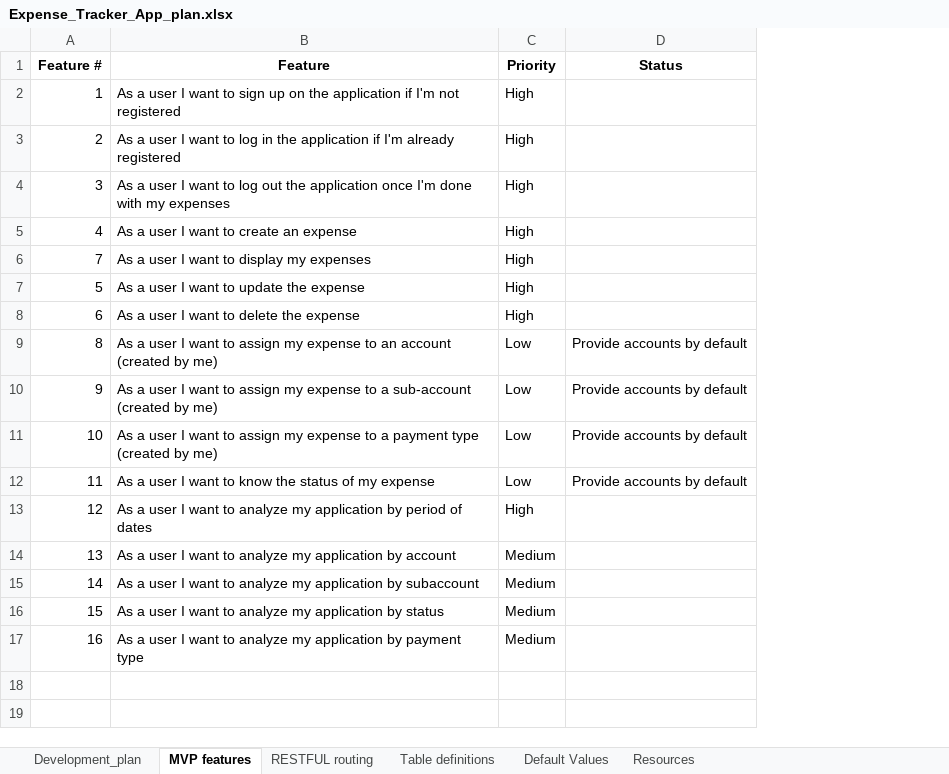
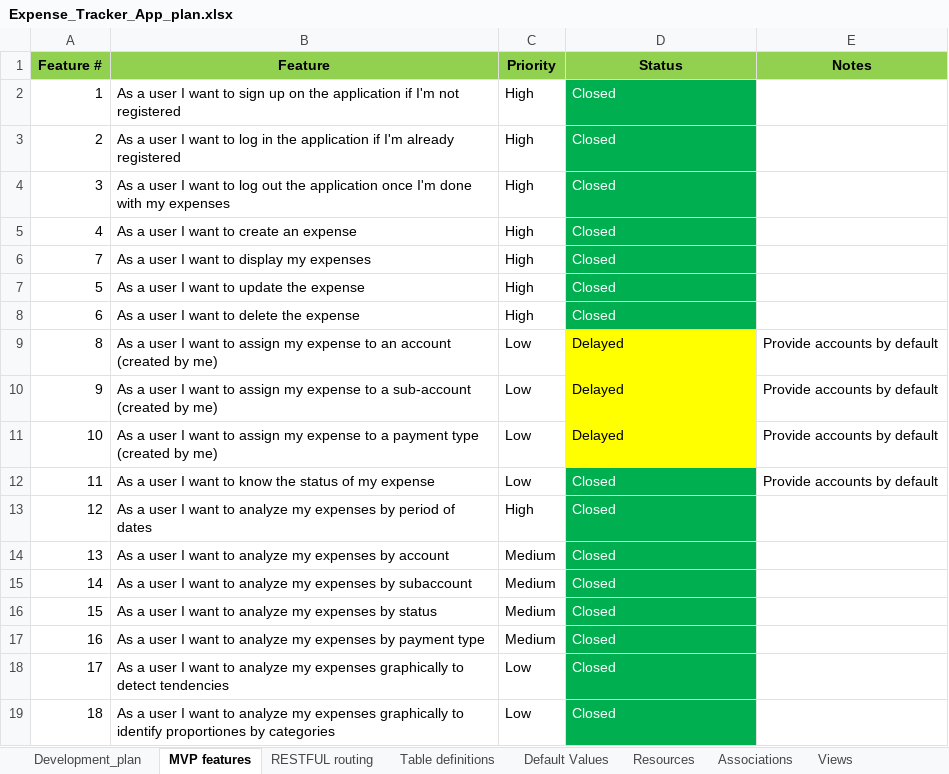
Before and after one commit to ctrevino-mx/deere-project2-starter, an Excel workbook: documentation/Expense_Tracker_App_plan.xlsx, sheet MVP features, drawn as a sheet; values as stored, in another font and other column widths than the file's, no borders; the diff names each change by its address in the sheet, - before the commit and + after, or states it on an @@ line.

```diff
--- a/documentation/Expense_Tracker_App_plan.xlsx (sheet MVP features)
+++ b/documentation/Expense_Tracker_App_plan.xlsx (sheet MVP features)
+sheet tab: Associations
+sheet tab: Views
+column E (Notes), rows 9-12: all Provide accounts by default
-A1:D1 fill: none
+A1:D1 fill: #92D050
-D2:D8 (Status): (empty)
+D2:D8 (Status): Closed
-D2:D8 fill: none
+D2:D8 fill: #00B050
-D9:D11 (Status): Provide accounts by default
+D9:D11 (Status): Delayed
-D9:D11 fill: none
+D9:D11 fill: #FFFF00
-D12 (Status): Provide accounts by default
+D12 (Status): Closed
-D12:D17 fill: none
+D12:D17 fill: #00B050
-D12 text colour: black
+D12 text colour: #FFFFFF
-B13 (Feature): …analyze my application by period…
+B13 (Feature): …analyze my expenses by period…
-D13:D17 (Status): (empty)
+D13:D17 (Status): Closed
-B14 (Feature): …analyze my application by account
+B14 (Feature): …analyze my expenses by account
-B15 (Feature): …analyze my application by subaccount
+B15 (Feature): …analyze my expenses by subaccount
-B16 (Feature): …analyze my application by status
+B16 (Feature): …analyze my expenses by status
-B17 (Feature): …analyze my application by payment…
+B17 (Feature): …analyze my expenses by payment…
+row 18: 17 | As a user I want to analyze my expenses graphically to detect tendencies | Low | Closed
+row 19: 18 | As a user I want to analyze my expenses graphically to identify proportiones by categories | Low | Closed
```
Also changed, not shown: sheet RESTFUL routing, 19 other files.
